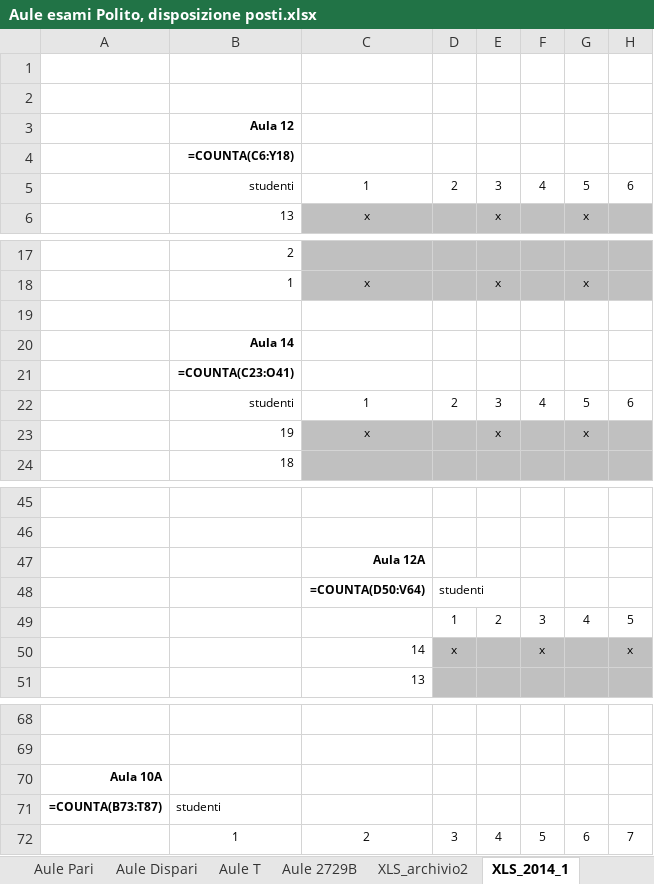
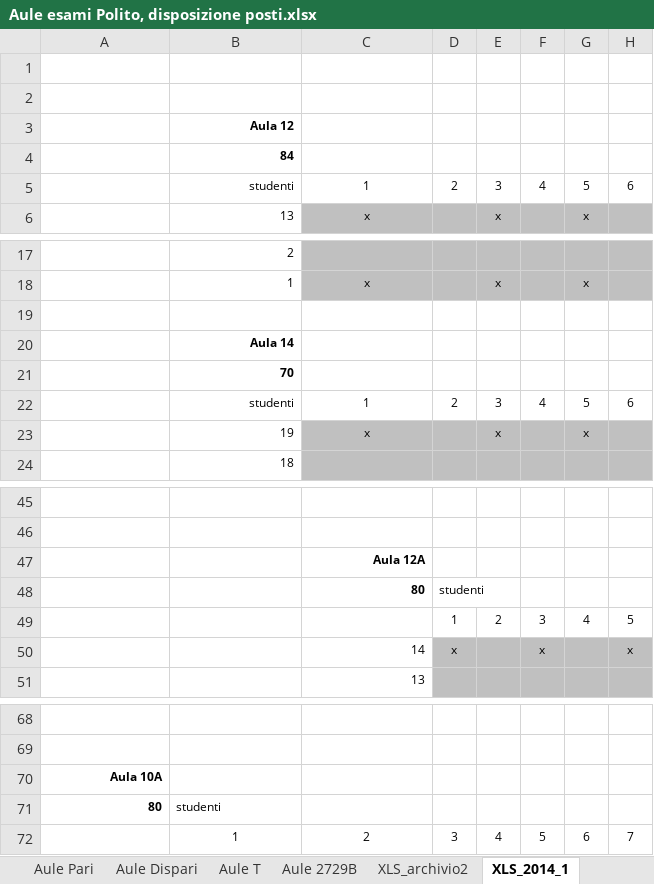
Before and after one commit to dbdmg/exam-positioner, an Excel workbook: Aule esami Polito, disposizione posti.xlsx, sheet XLS_2014_1, drawn as a sheet; only a part is shown, gaps mark what is left out; values as stored, in another font and other column widths than the file's, no borders; formulas without a stored value are shown as written; the diff names each change by its address in the sheet, - before the commit and + after, or states it on an @@ line.

```diff
--- a/Aule esami Polito, disposizione posti.xlsx (sheet XLS_2014_1)
+++ b/Aule esami Polito, disposizione posti.xlsx (sheet XLS_2014_1)
-B4: =COUNTA(C6:Y18)
+B4: 84
-B21: =COUNTA(C23:O41)
+B21: 70
-C48: =COUNTA(D50:V64)
+C48: 80
-A71: =COUNTA(B73:T87)
+A71: 80
```
Also changed, not shown: sheet Aule T, sheet Aule R, sheet Aule C (raw), sheet Aule P, sheet Aule Pari, sheet Aule Dispari, 2 more sheets.
